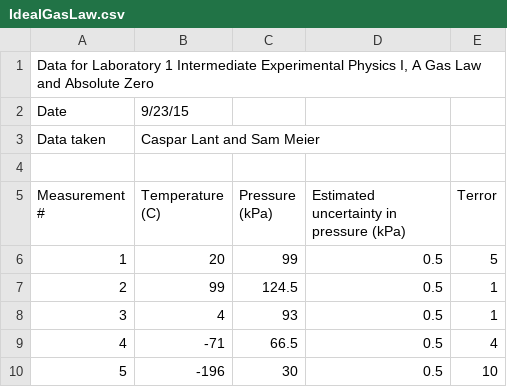
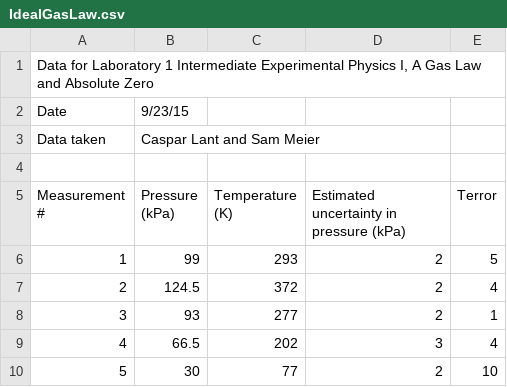
Before and after one commit to caspar/PhysicsLab, a CSV file: 01_IdealGasLaw/IdealGasLaw.csv, drawn as a sheet; removed rows and columns are numbered as before the commit, all else as after; the diff names each change by its address in the sheet, - before the commit and + after, or states it on an @@ line.

Commit message:
Ideal Gas Law

```diff
--- a/01_IdealGasLaw/IdealGasLaw.csv
+++ b/01_IdealGasLaw/IdealGasLaw.csv
-column B (Temperature (C)), rows 2-3: 9/23/15 | Caspar Lant and Sam Meier; rows 6-10: 20 | 99 | 4 | -71 | -196
+column C (Temperature (K)), rows 6-10: 293 | 372 | 277 | 202 | 77
-B2 (Pressure (kPa)): (empty)
+B2 (Pressure (kPa)): 9/23/15
-B3 (Pressure (kPa)): (empty)
+B3 (Pressure (kPa)): Caspar Lant and Sam Meier
-D6:D8: 0.5
+D6:D8: 2
-E7 (Terror): 1
+E7 (Terror): 4
-D9: 0.5
+D9: 3
-D10: 0.5
+D10: 2
```
Also changed, not shown: 7 other files.
